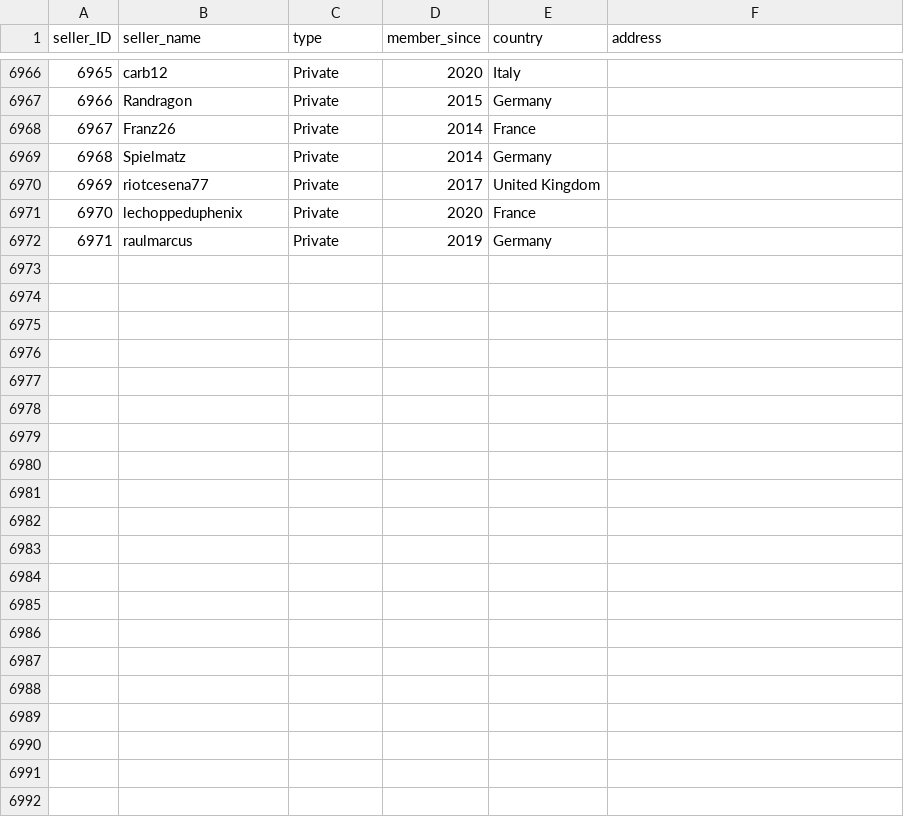
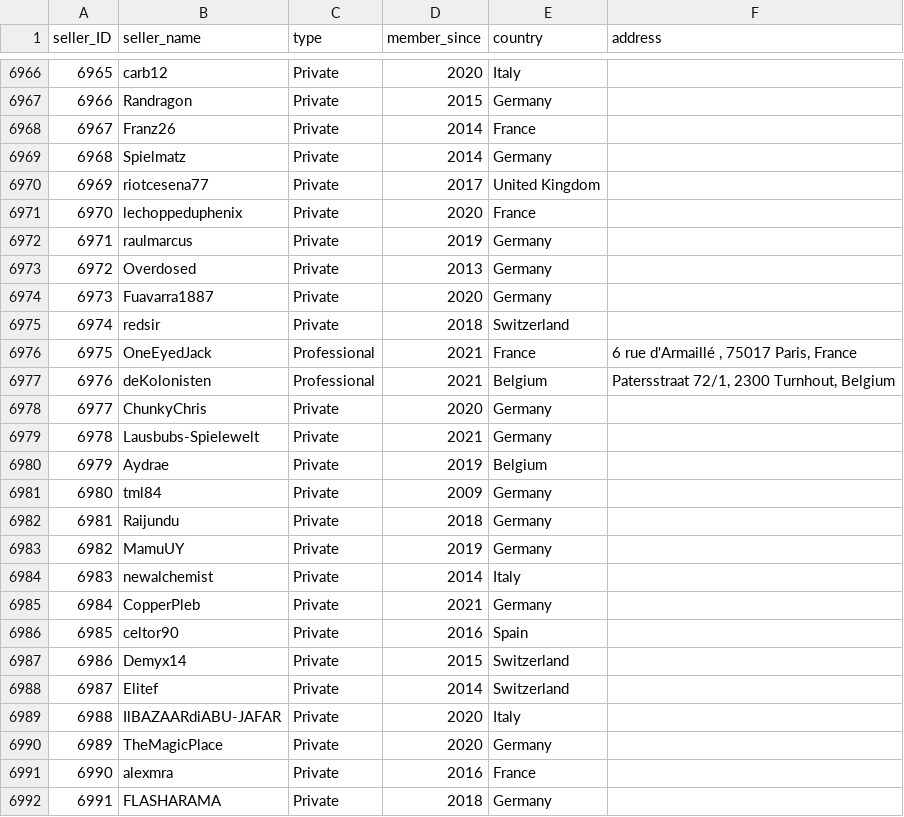
Before and after one commit to rol-x/warehousing, a CSV file: data/seller.csv, drawn as a sheet; only a part is shown, gaps mark what is left out; the diff names each change by its address in the sheet, - before the commit and + after, or states it on an @@ line.

Commit message:
Data update #32

```diff
--- a/data/seller.csv
+++ b/data/seller.csv
+row 6973: 6972 | Overdosed | Private | 2013 | Germany
+row 6974: 6973 | Fuavarra1887 | Private | 2020 | Germany
+row 6975: 6974 | redsir | Private | 2018 | Switzerland
+row 6976: 6975 | OneEyedJack | Professional | 2021 | France | 6 rue d'Armaillé , 75017 Paris, France
+row 6977: 6976 | deKolonisten | Professional | 2021 | Belgium | Patersstraat 72/1, 2300 Turnhout, Belgium
+row 6978: 6977 | ChunkyChris | Private | 2020 | Germany
+row 6979: 6978 | Lausbubs-Spielewelt | Private | 2021 | Germany
+row 6980: 6979 | Aydrae | Private | 2019 | Belgium
+row 6981: 6980 | tml84 | Private | 2009 | Germany
+row 6982: 6981 | Raijundu | Private | 2018 | Germany
+row 6983: 6982 | MamuUY | Private | 2019 | Germany
+row 6984: 6983 | newalchemist | Private | 2014 | Italy
+row 6985: 6984 | CopperPleb | Private | 2021 | Germany
+row 6986: 6985 | celtor90 | Private | 2016 | Spain
+row 6987: 6986 | Demyx14 | Private | 2015 | Switzerland
+row 6988: 6987 | Elitef | Private | 2014 | Switzerland
+row 6989: 6988 | IlBAZAARdiABU-JAFAR | Private | 2020 | Italy
+row 6990: 6989 | TheMagicPlace | Private | 2020 | Germany
+row 6991: 6990 | alexmra | Private | 2016 | France
+row 6992: 6991 | FLASHARAMA | Private | 2018 | Germany
```
Also changed, not shown: data/date.csv, 2 other files.
